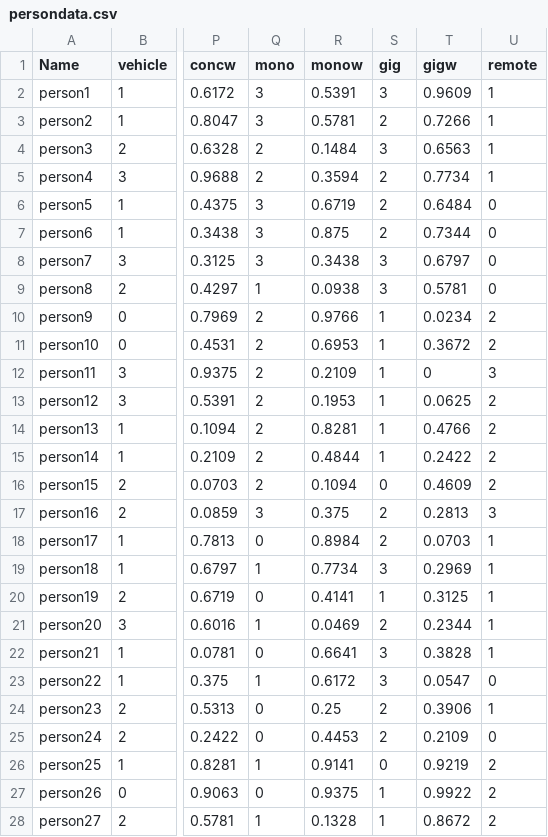
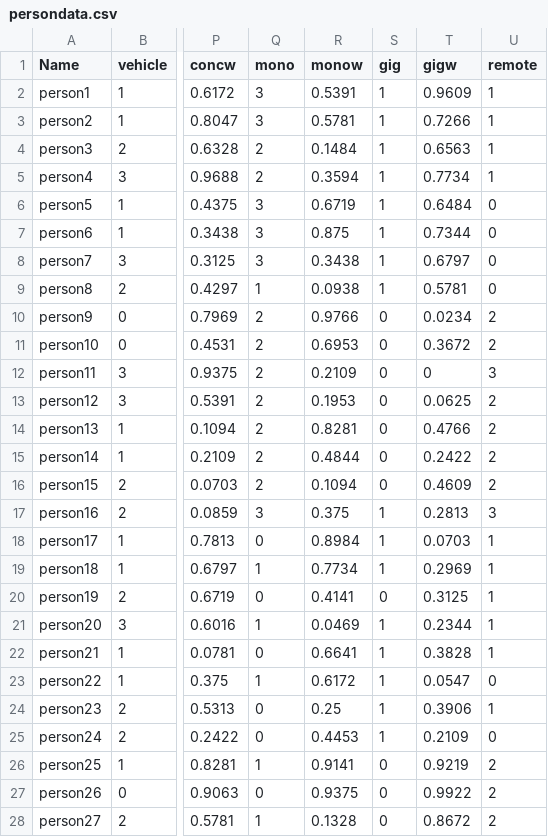
Before and after one commit to intoalmiala/himcm, a CSV file: data/persondata.csv, drawn as a sheet; only a part is shown, gaps mark what is left out; the diff covers the shown part only; the diff names each change by its address in the sheet, - before the commit and + after, or states it on an @@ line.

```diff
--- a/data/persondata.csv
+++ b/data/persondata.csv
-S2 (gig): 3
+S2 (gig): 1
-S3 (gig): 2
+S3 (gig): 1
-S4 (gig): 3
+S4 (gig): 1
-S5:S7 (gig): 2
+S5:S7 (gig): 1
-S8:S9 (gig): 3
+S8:S9 (gig): 1
-S10:S15 (gig): 1
+S10:S15 (gig): 0
-S17:S18 (gig): 2
+S17:S18 (gig): 1
-S19 (gig): 3
+S19 (gig): 1
-S20 (gig): 1
+S20 (gig): 0
-S21 (gig): 2
+S21 (gig): 1
-S22:S23 (gig): 3
+S22:S23 (gig): 1
-S24:S25 (gig): 2
+S24:S25 (gig): 1
-S27:S28 (gig): 1
+S27:S28 (gig): 0
```
Also changed, not shown: 82 edited cells elsewhere in this file, data/jobdata.csv, 8 other files.
